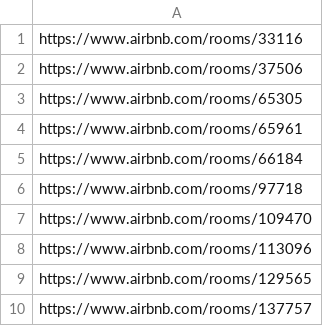
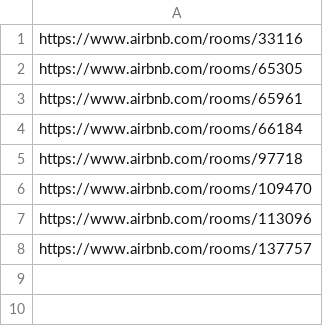
Before and after one commit to JJ/perl5-web-airbnb, a CSV file: miniurls.csv, drawn as a sheet; the diff names each change by its address in the sheet, - before the commit and + after, or states it on an @@ line.

```diff
--- a/miniurls.csv
+++ b/miniurls.csv
-row 2: https://www.airbnb.com/rooms/37506
-row 9: https://www.airbnb.com/rooms/129565
```
Also changed, not shown: 4 other files.
